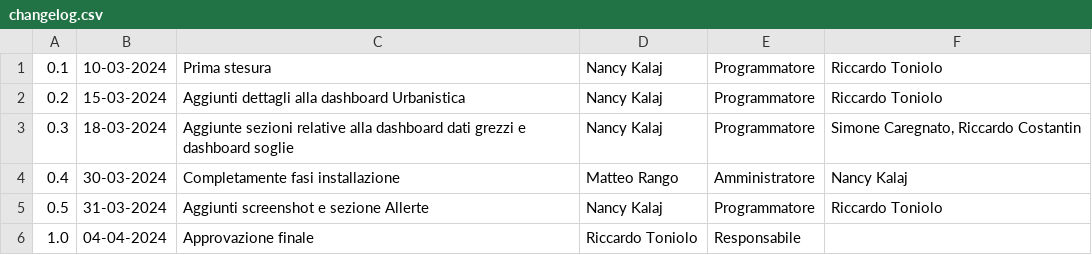
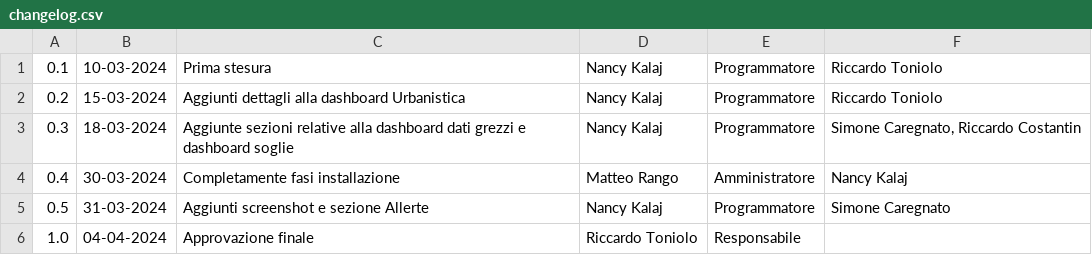
Before and after one commit to SWATEngineering/Docs, a CSV file: src/3_PB/ManualeUtente/changelog.csv, drawn as a sheet.

```diff
--- a/src/3_PB/ManualeUtente/changelog.csv
+++ b/src/3_PB/ManualeUtente/changelog.csv
@@ -4,3 +4,3 @@
 0.4,30-03-2024,Completamente fasi installazione,Matteo Rango,Amministratore,Nancy Kalaj
-0.5,31-03-2024,Aggiunti screenshot e sezione Allerte,Nancy Kalaj,Programmatore,Riccardo Toniolo
+0.5,31-03-2024,Aggiunti screenshot e sezione Allerte,Nancy Kalaj,Programmatore,"Simone Caregnato"
 1.0,04-04-2024,Approvazione finale,Riccardo Toniolo,Responsabile,""
```
Also changed, not shown: 1 other file.
